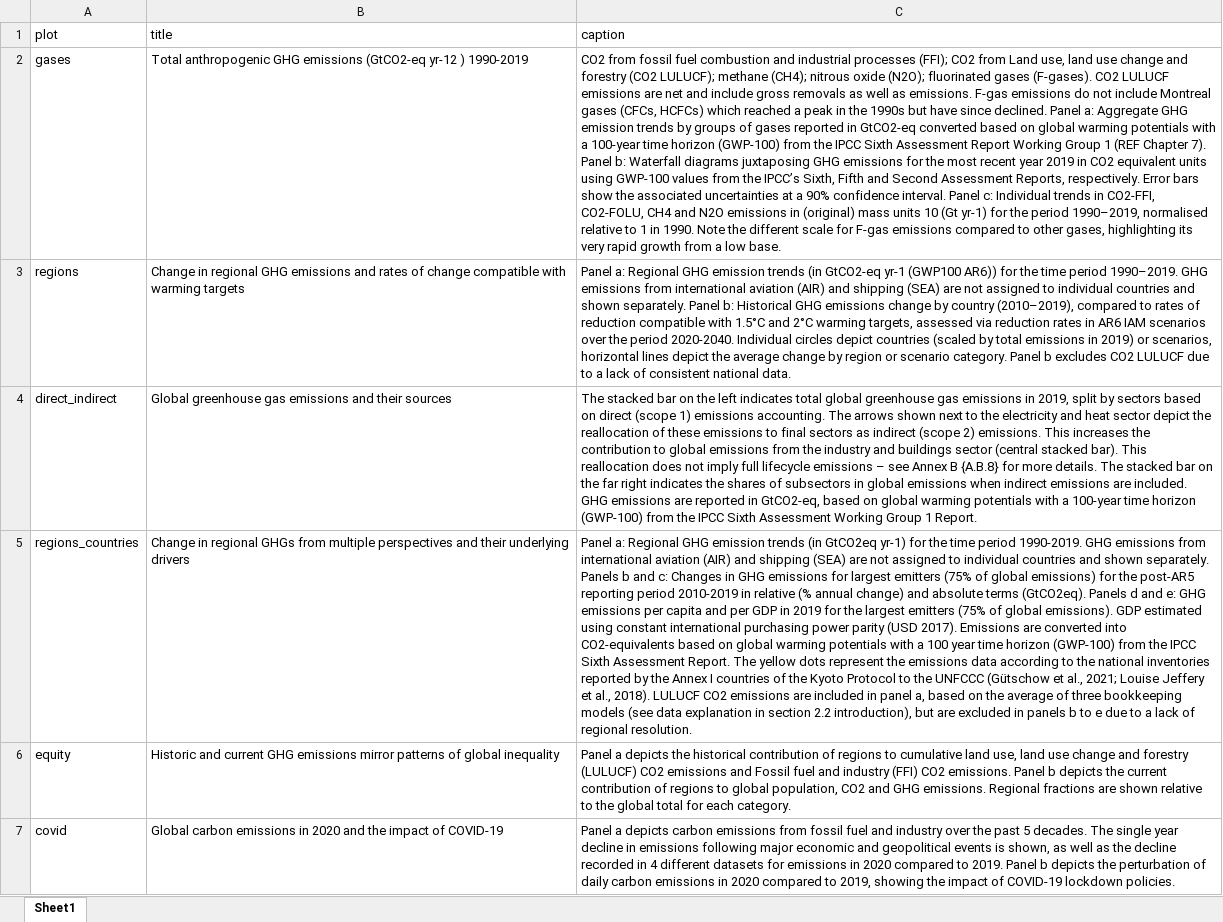
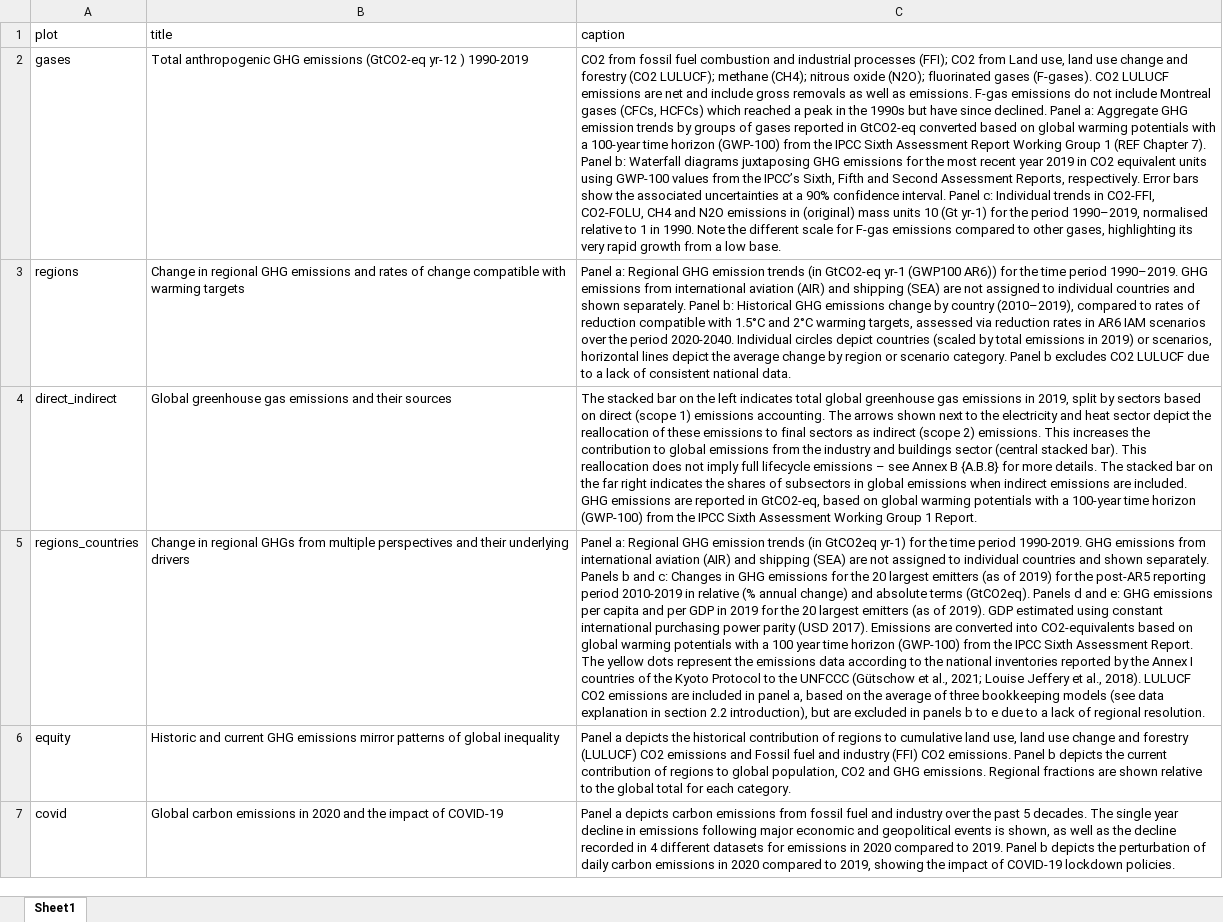
Before and after one commit to mcc-apsis/AR6-Emissions-trends-and-drivers, an Excel workbook: Results/Plots/captions.xlsx, sheet Sheet1, drawn as a sheet; only a part is shown; values as stored, in another font and other column widths than the file's, no borders; the diff names each change by its address in the sheet, - before the commit and + after, or states it on an @@ line.

```diff
--- a/Results/Plots/captions.xlsx (sheet Sheet1)
+++ b/Results/Plots/captions.xlsx (sheet Sheet1)
-C5 (caption): …emissions for largest emitters (75% of global emissions) for the post-AR5 reporting period 2010-2019 in relative (% annual change) and absolute terms (GtCO2eq). Panels d and e: GHG emissions per capita and per GDP in 2019 for the largest emitters (75% of global emissions). GDP estimated…
+C5 (caption): …emissions for the 20 largest emitters (as of 2019) for the post-AR5 reporting period 2010-2019 in relative (% annual change) and absolute terms (GtCO2eq). Panels d and e: GHG emissions per capita and per GDP in 2019 for the 20 largest emitters (as of 2019). GDP estimated…
```
Also changed, not shown: 1 other file.
